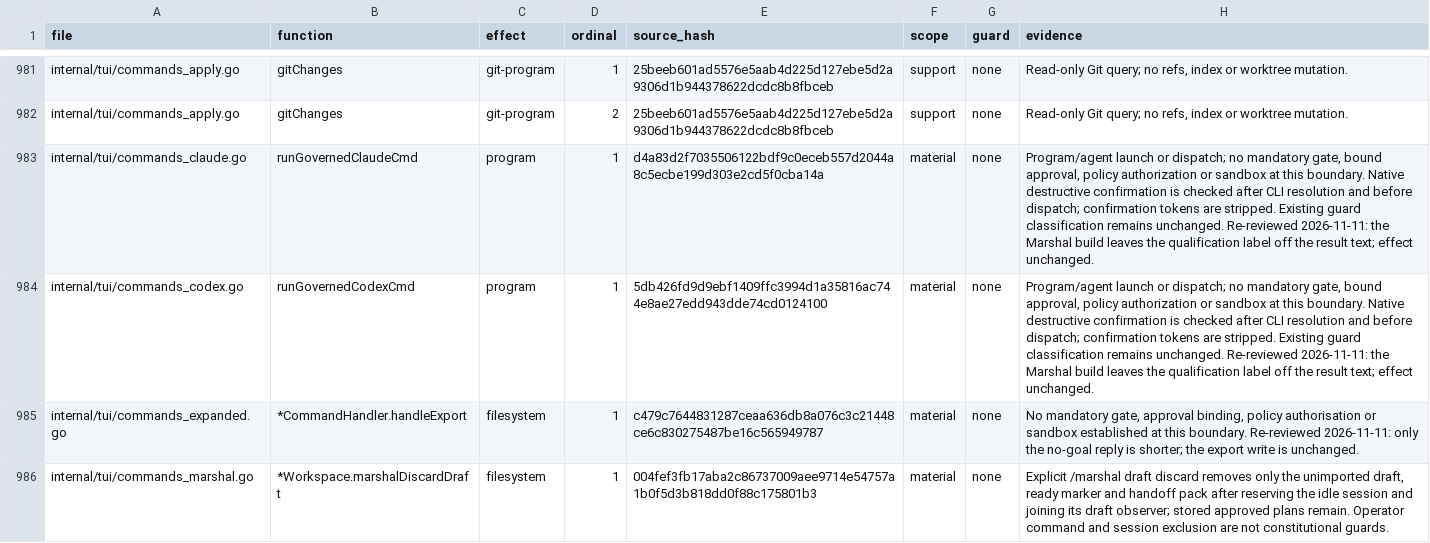
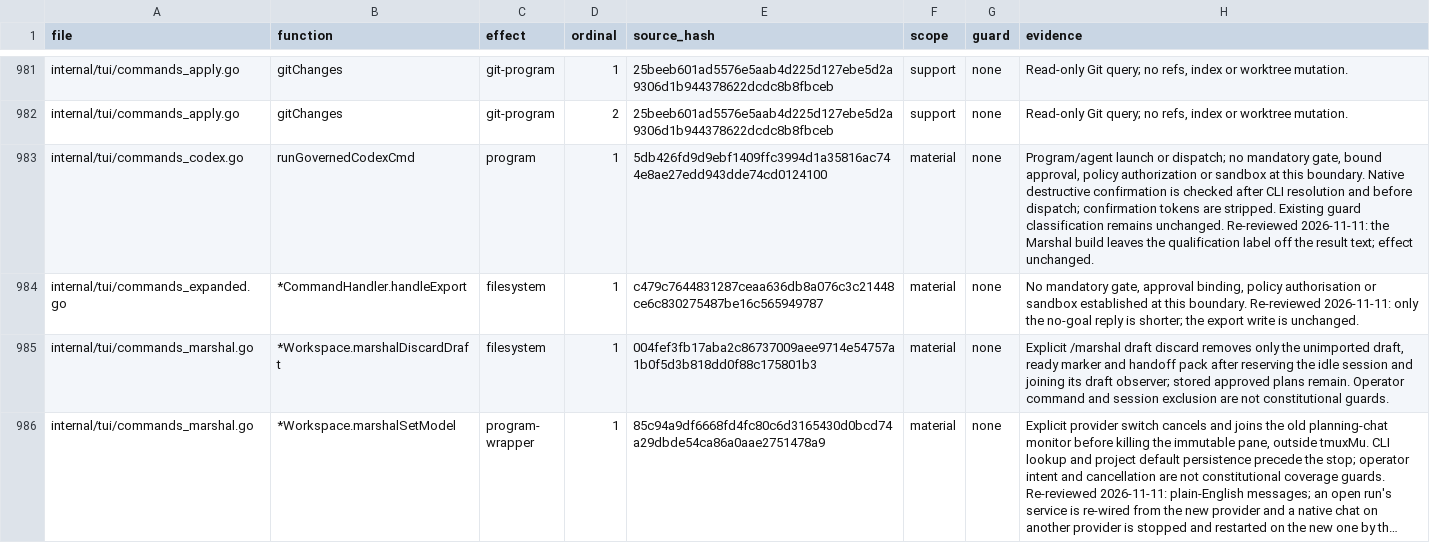
Before and after one commit to Zen1th53/marshal, a CSV file: tools/effect-inventory/sites.csv, drawn as a sheet; only a part is shown, gaps mark what is left out; the shorter side is filled out with more unchanged rows; long unchanged cells end in ….

Commit message:
Remove dead internal/tui code no shipped build reaches
Deletes the unused lanes widget, the wired-status model, and unreachable
TUI helpers confirmed by deadcode over linux/darwin with and without
-tags governed, plus the tests that only exercised them. Drops the CI
step that ran a walk script and wired.json that no longer exist, and the
effect-inventory row for runGovernedClaudeCmd.

```diff
--- a/tools/effect-inventory/sites.csv
+++ b/tools/effect-inventory/sites.csv
@@ -982,3 +982,2 @@ internal/tui/commands_apply.go,gitChanges,git-program,1,25beeb601ad5576e5aab4d22
 internal/tui/commands_apply.go,gitChanges,git-program,2,25beeb601ad5576e5aab4d225d127ebe5d2a9306d1b944378622dcdc8b8fbceb,support,none,"Read-only Git query; no refs, index or worktree mutation."
-internal/tui/commands_claude.go,runGovernedClaudeCmd,program,1,d4a83d2f7035506122bdf9c0eceb557d2044a8c5ecbe199d303e2cd5f0cba14a,material,none,"Program/agent launch or dispatch; no mandatory gate, bound approval, policy authorization or sandbox at this boundary. Native destructive confirmation is checked after CLI resolution and before dispatch; confirmation tokens are stripped. Existing guard classification remains unchanged. Re-reviewed 2026-11-11: the Marshal build leaves the qualification label off the result text; effect unchanged."
 internal/tui/commands_codex.go,runGovernedCodexCmd,program,1,5db426fd9d9ebf1409ffc3994d1a35816ac744e8ae27edd943dde74cd0124100,material,none,"Program/agent launch or dispatch; no mandatory gate, bound approval, policy authorization or sandbox at this boundary. Native destructive confirmation is checked after CLI resolution and before dispatch; confirmation tokens are stripped. Existing guard classification remains unchanged. Re-reviewed 2026-11-11: the Marshal build leaves the qualification label off the result text; effect unchanged."
```
Also changed, not shown: 29 other files.
